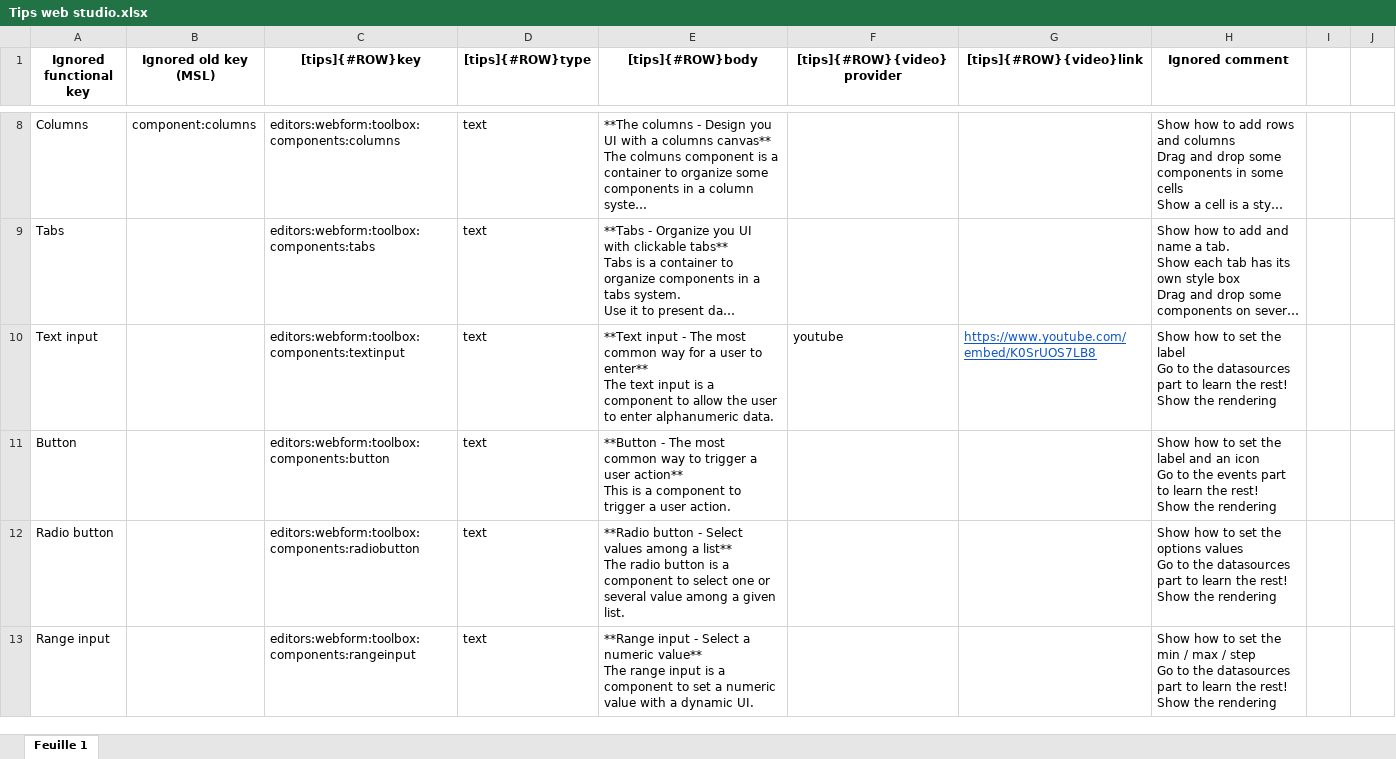
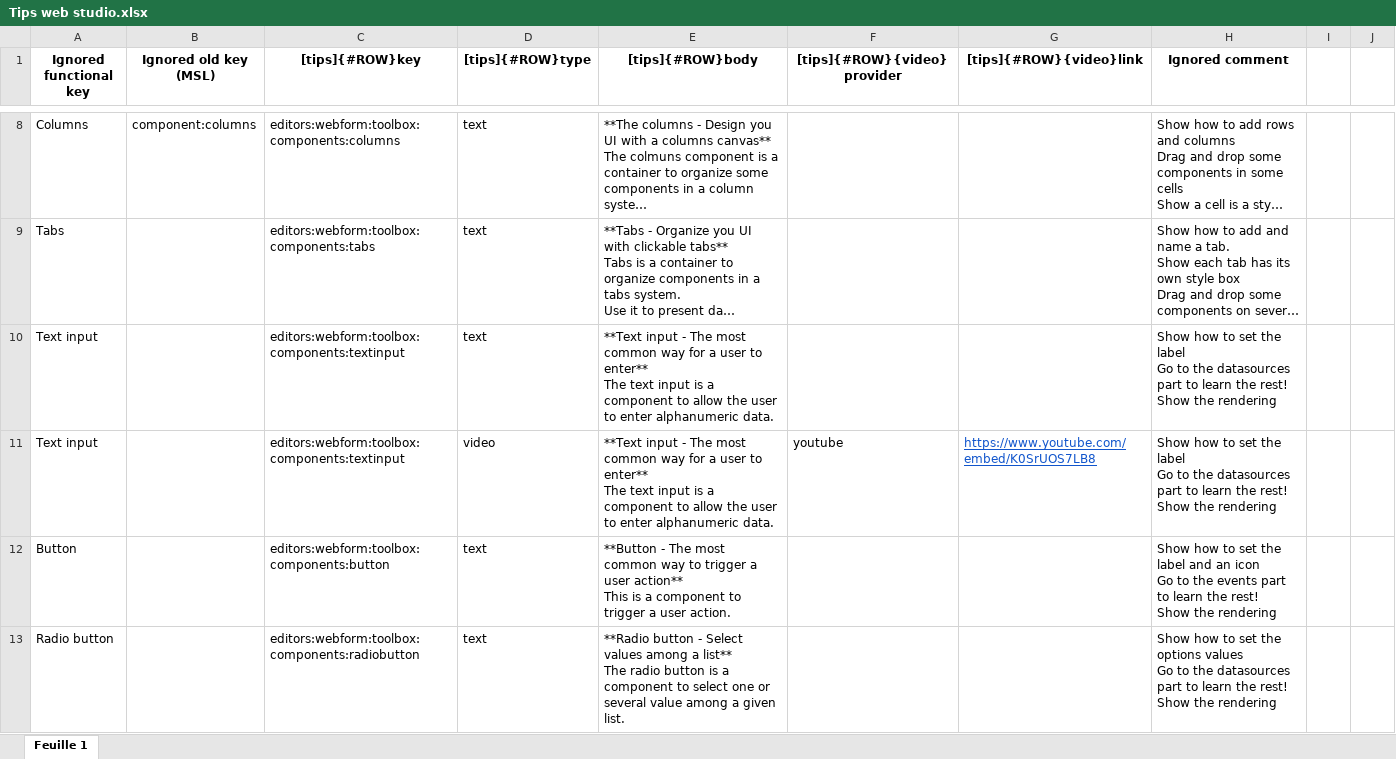
Before and after one commit to 4d/Web-studio-TIPS, an Excel workbook: Tips web studio.xlsx, sheet Feuille 1, drawn as a sheet; only a part is shown, gaps mark what is left out; the shorter side is filled out with more unchanged rows; long unchanged cells end in …; values as stored, in another font and other column widths than the file's, no borders; charts and pictures not drawn; addresses are those after the commit; ↵ is a line break in a cell; the diff names each change by its address in the sheet, - before the commit and + after, or states it on an @@ line.

Commit message:
Update Text input

```diff
--- a/Tips web studio.xlsx (sheet Feuille 1)
+++ b/Tips web studio.xlsx (sheet Feuille 1)
+row 10: Text input |  | editors:webform:toolbox:components:textinput | text | **Text input - The most common way for a user to enter** ↵ The text input is a component to allow the user to enter alphanumeric data. |  |  | Show how to set the label ↵ Go to the datasources part to learn the rest! ↵ Show the rendering
-D11 ([tips]{#ROW}type): text
+D11 ([tips]{#ROW}type): video
```
Also changed, not shown: 1 other file.
